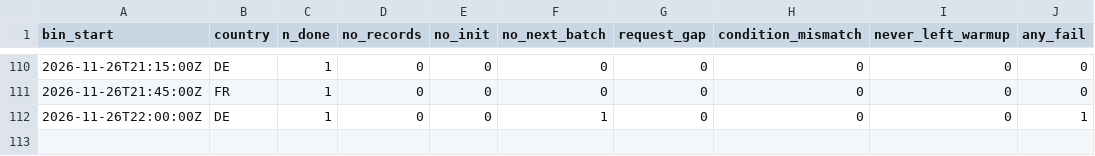
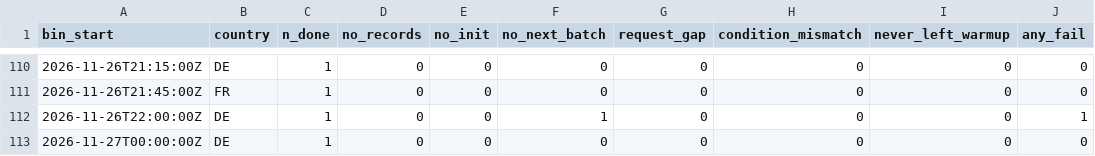
Before and after one commit to btrantruong/preferfeed-status, a CSV file: data/flags.csv, drawn as a sheet; only a part is shown, gaps mark what is left out; the diff names each change by its address in the sheet, - before the commit and + after, or states it on an @@ line.

Commit message:
data: pulled_at 2026-11-27T00:17:32Z (laptop)

```diff
--- a/data/flags.csv
+++ b/data/flags.csv
+row 113: 2026-11-27T00:00:00Z | DE | 1 | 0 | 0 | 0 | 0 | 0 | 0 | 0
```
Also changed, not shown: data/records_hist.csv, data/requests_diff_hist.csv, 9 other files.
